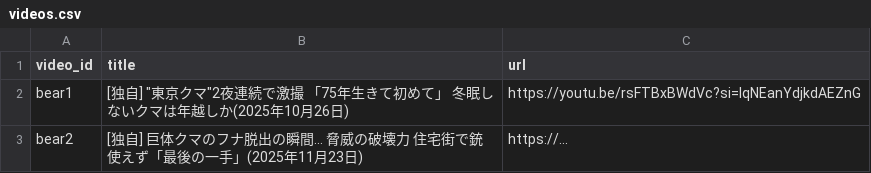
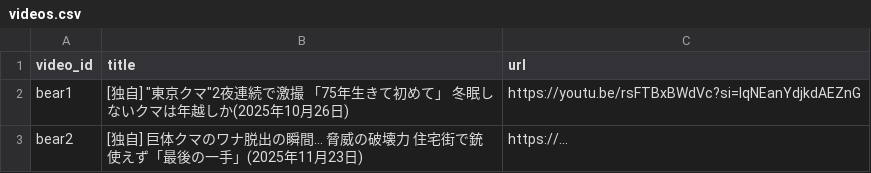
Before and after one commit to ao-labs-123/layered-communication-framework, a CSV file: data/videos.csv, drawn as a sheet.

Commit message:
Update videos.csv

```diff
--- a/data/videos.csv
+++ b/data/videos.csv
@@ -2,2 +2,2 @@ video_id,title,url
 bear1,"[独自] ""東京クマ""2夜連続で激撮 「75年生きて初めて」 冬眠しないクマは年越しか(2025年10月26日)",https://youtu.be/rsFTBxBWdVc?si=lqNEanYdjkdAEZnG
-bear2,"[独自] 巨体クマのフナ脱出の瞬間… 脅威の破壊力 住宅街で銃使えず「最後の一手」(2025年11月23日)",https://...
+bear2,"[独自] 巨体クマのワナ脱出の瞬間… 脅威の破壊力 住宅街で銃使えず「最後の一手」(2025年11月23日)",https://...
```
